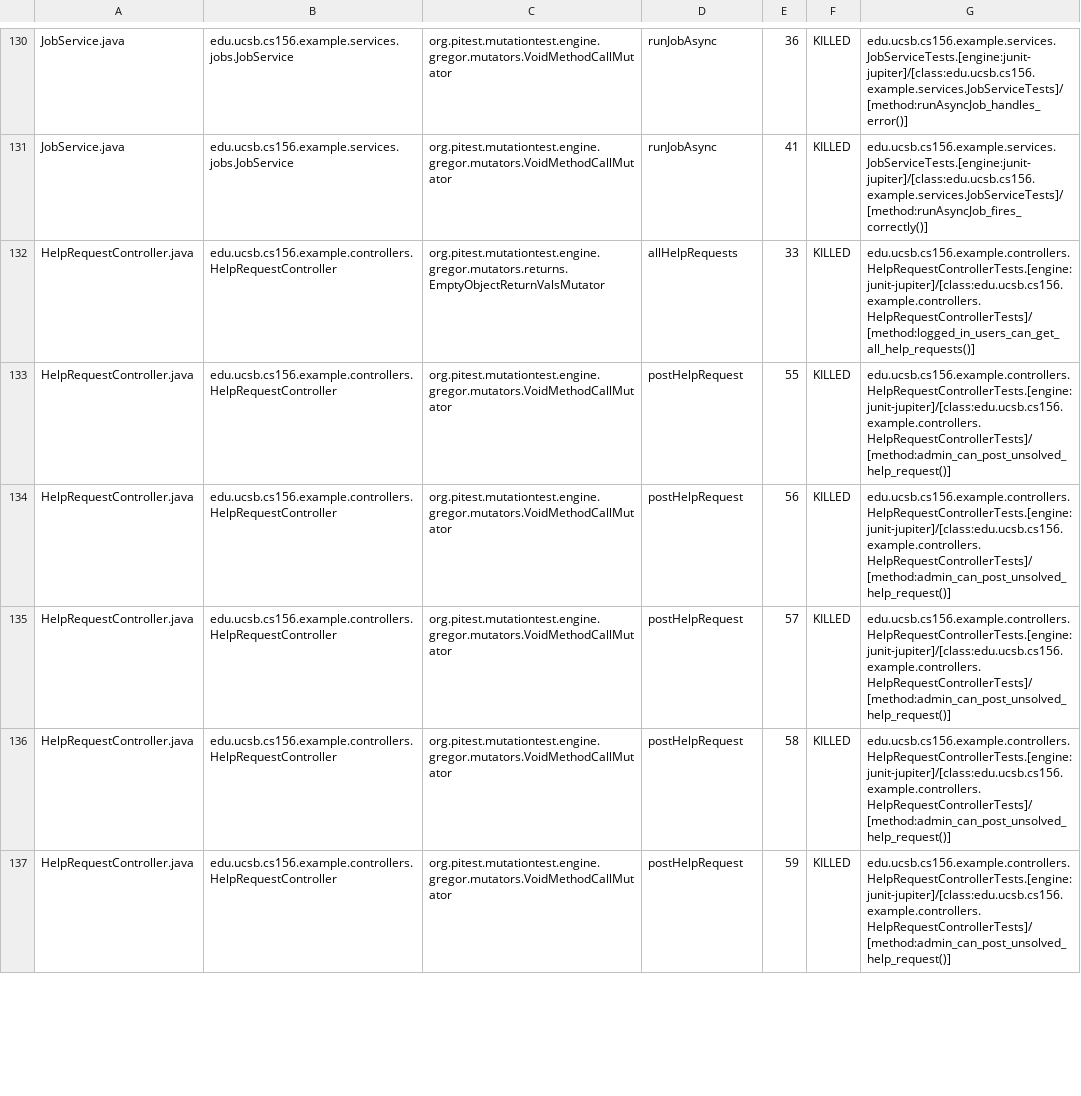
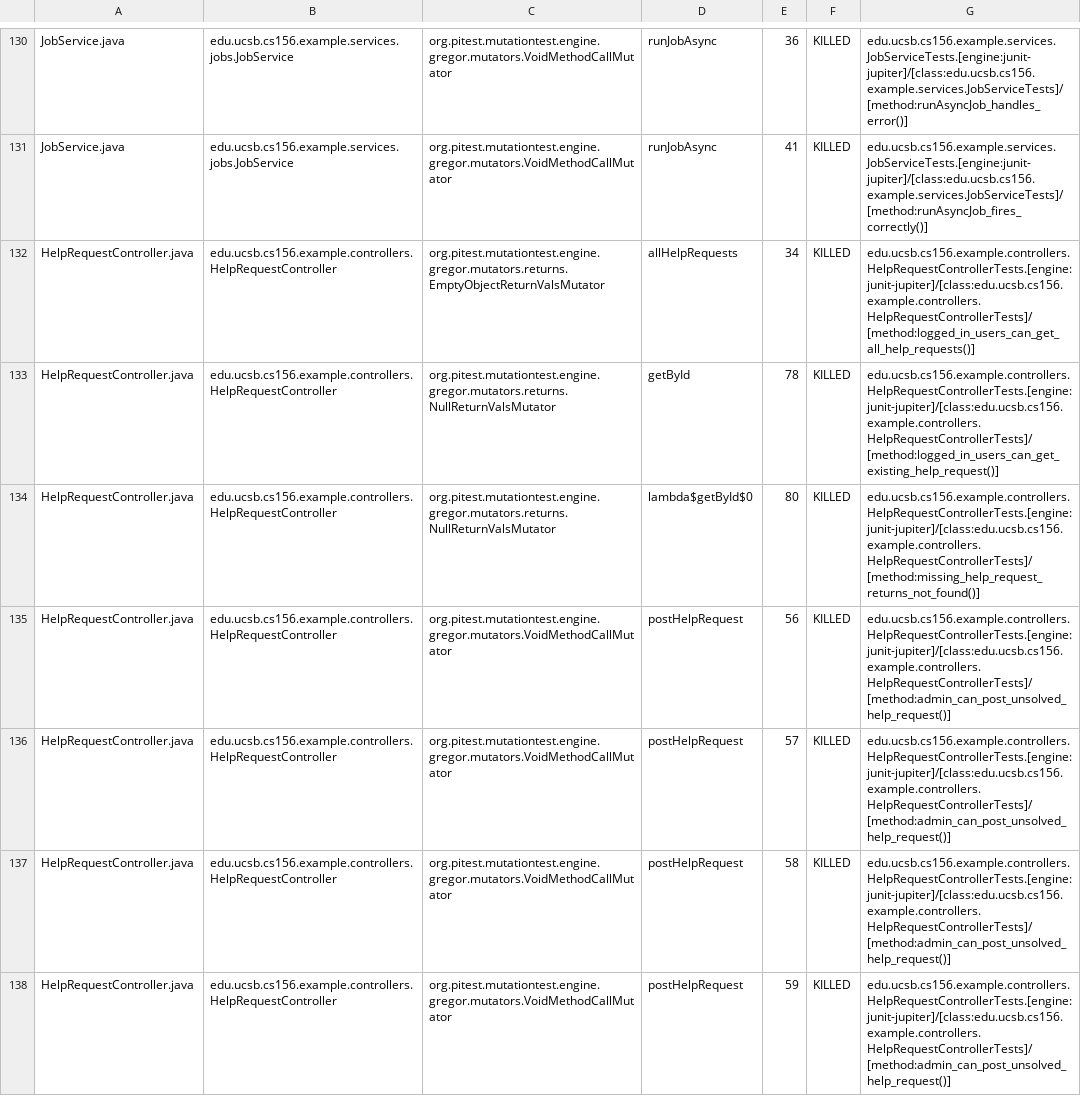
Before and after one commit to ucsb-cs156-f26/team01-f26-03, a CSV file: pitest/mutations.csv, drawn as a sheet; only a part is shown, gaps mark what is left out; the diff covers the shown part only.

Commit message:
Deploying to gh-pages from @ ucsb-cs156-f26/team01-f26-03@69b80afd881fb650399870a771e1c97c908f19bf 🚀

```diff
--- a/pitest/mutations.csv
+++ b/pitest/mutations.csv
@@ -131,4 +131,5 @@ JobService.java,edu.ucsb.cs156.example.services.jobs.JobService,org.pitest.mutat
 JobService.java,edu.ucsb.cs156.example.services.jobs.JobService,org.pitest.mutationtest.engine.gregor.mutators.VoidMethodCallMutator,runJobAsync,41,KILLED,edu.ucsb.cs156.example.services.JobServiceTests.[engine:junit-jupiter]/[class:edu.ucsb.cs156.example.services.JobServiceTests]/[method:runAsyncJob_fires_correctly()]
-HelpRequestController.java,edu.ucsb.cs156.example.controllers.HelpRequestController,org.pitest.mutationtest.engine.gregor.mutators.returns.EmptyObjectReturnValsMutator,allHelpRequests,33,KILLED,edu.ucsb.cs156.example.controllers.HelpRequestControllerTests.[engine:junit-jupiter]/[class:edu.ucsb.cs156.example.controllers.HelpRequestControllerTests]/[method:logged_in_users_can_get_all_help_requests()]
-HelpRequestController.java,edu.ucsb.cs156.example.controllers.HelpRequestController,org.pitest.mutationtest.engine.gregor.mutators.VoidMethodCallMutator,postHelpRequest,55,KILLED,edu.ucsb.cs156.example.controllers.HelpRequestControllerTests.[engine:junit-jupiter]/[class:edu.ucsb.cs156.example.controllers.HelpRequestControllerTests]/[method:admin_can_post_unsolved_help_request()]
+HelpRequestController.java,edu.ucsb.cs156.example.controllers.HelpRequestController,org.pitest.mutationtest.engine.gregor.mutators.returns.EmptyObjectReturnValsMutator,allHelpRequests,34,KILLED,edu.ucsb.cs156.example.controllers.HelpRequestControllerTests.[engine:junit-jupiter]/[class:edu.ucsb.cs156.example.controllers.HelpRequestControllerTests]/[method:logged_in_users_can_get_all_help_requests()]
+HelpRequestController.java,edu.ucsb.cs156.example.controllers.HelpRequestController,org.pitest.mutationtest.engine.gregor.mutators.returns.NullReturnValsMutator,getById,78,KILLED,edu.ucsb.cs156.example.controllers.HelpRequestControllerTests.[engine:junit-jupiter]/[class:edu.ucsb.cs156.example.controllers.HelpRequestControllerTests]/[method:logged_in_users_can_get_existing_help_request()]
+HelpRequestController.java,edu.ucsb.cs156.example.controllers.HelpRequestController,org.pitest.mutationtest.engine.gregor.mutators.returns.NullReturnValsMutator,lambda$getById$0,80,KILLED,edu.ucsb.cs156.example.controllers.HelpRequestControllerTests.[engine:junit-jupiter]/[class:edu.ucsb.cs156.example.controllers.HelpRequestControllerTests]/[method:missing_help_request_returns_not_found()]
 HelpRequestController.java,edu.ucsb.cs156.example.controllers.HelpRequestController,org.pitest.mutationtest.engine.gregor.mutators.VoidMethodCallMutator,postHelpRequest,56,KILLED,edu.ucsb.cs156.example.controllers.HelpRequestControllerTests.[engine:junit-jupiter]/[class:edu.ucsb.cs156.example.controllers.HelpRequestControllerTests]/[method:admin_can_post_unsolved_help_request()]
```
Also changed, not shown: 1 added row and 2 edited cells elsewhere in this file, 22 other files.
